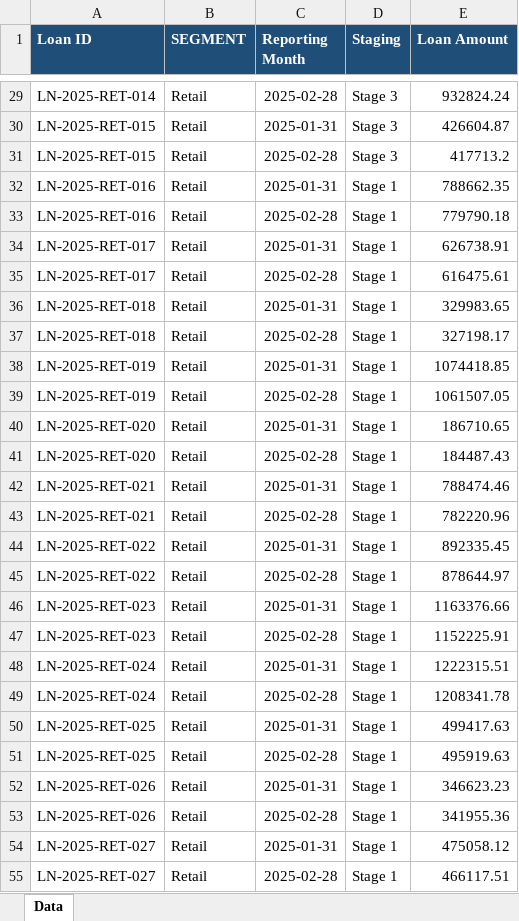
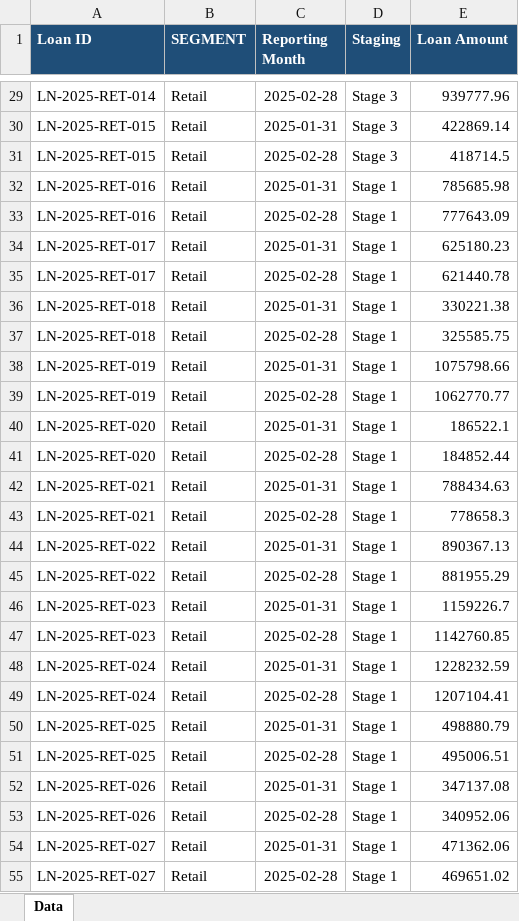
Before and after one commit to mugisham37/ECL-Server, an Excel workbook: test_data/PD_2025_Jan_Feb.xlsx, sheet Data, drawn as a sheet; only a part is shown, gaps mark what is left out; values as stored, in another font and other column widths than the file's, no borders; the diff covers the shown part only; the diff names each change by its address in the sheet, - before the commit and + after, or states it on an @@ line.

```diff
--- a/test_data/PD_2025_Jan_Feb.xlsx (sheet Data)
+++ b/test_data/PD_2025_Jan_Feb.xlsx (sheet Data)
-E29 (Loan Amount): 932824.24
+E29 (Loan Amount): 939777.96
-E30 (Loan Amount): 426604.87
+E30 (Loan Amount): 422869.14
-E31 (Loan Amount): 417713.2
+E31 (Loan Amount): 418714.5
-E32 (Loan Amount): 788662.35
+E32 (Loan Amount): 785685.98
-E33 (Loan Amount): 779790.18
+E33 (Loan Amount): 777643.09
-E34 (Loan Amount): 626738.91
+E34 (Loan Amount): 625180.23
-E35 (Loan Amount): 616475.61
+E35 (Loan Amount): 621440.78
-E36 (Loan Amount): 329983.65
+E36 (Loan Amount): 330221.38
-E37 (Loan Amount): 327198.17
+E37 (Loan Amount): 325585.75
-E38 (Loan Amount): 1074418.85
+E38 (Loan Amount): 1075798.66
-E39 (Loan Amount): 1061507.05
+E39 (Loan Amount): 1062770.77
-E40 (Loan Amount): 186710.65
+E40 (Loan Amount): 186522.1
-E41 (Loan Amount): 184487.43
+E41 (Loan Amount): 184852.44
-E42 (Loan Amount): 788474.46
+E42 (Loan Amount): 788434.63
-E43 (Loan Amount): 782220.96
+E43 (Loan Amount): 778658.3
-E44 (Loan Amount): 892335.45
+E44 (Loan Amount): 890367.13
-E45 (Loan Amount): 878644.97
+E45 (Loan Amount): 881955.29
-E46 (Loan Amount): 1163376.66
+E46 (Loan Amount): 1159226.7
-E47 (Loan Amount): 1152225.91
+E47 (Loan Amount): 1142760.85
-E48 (Loan Amount): 1222315.51
+E48 (Loan Amount): 1228232.59
-E49 (Loan Amount): 1208341.78
+E49 (Loan Amount): 1207104.41
-E50 (Loan Amount): 499417.63
+E50 (Loan Amount): 498880.79
-E51 (Loan Amount): 495919.63
+E51 (Loan Amount): 495006.51
-E52 (Loan Amount): 346623.23
+E52 (Loan Amount): 347137.08
-E53 (Loan Amount): 341955.36
+E53 (Loan Amount): 340952.06
-E54 (Loan Amount): 475058.12
+E54 (Loan Amount): 471362.06
-E55 (Loan Amount): 466117.51
+E55 (Loan Amount): 469651.02
```
Also changed, not shown: 93 edited cells elsewhere in this sheet, test_data/EAD_2025_03.xlsx, test_data/LGD_2025_03.xlsx, 11 other files.
